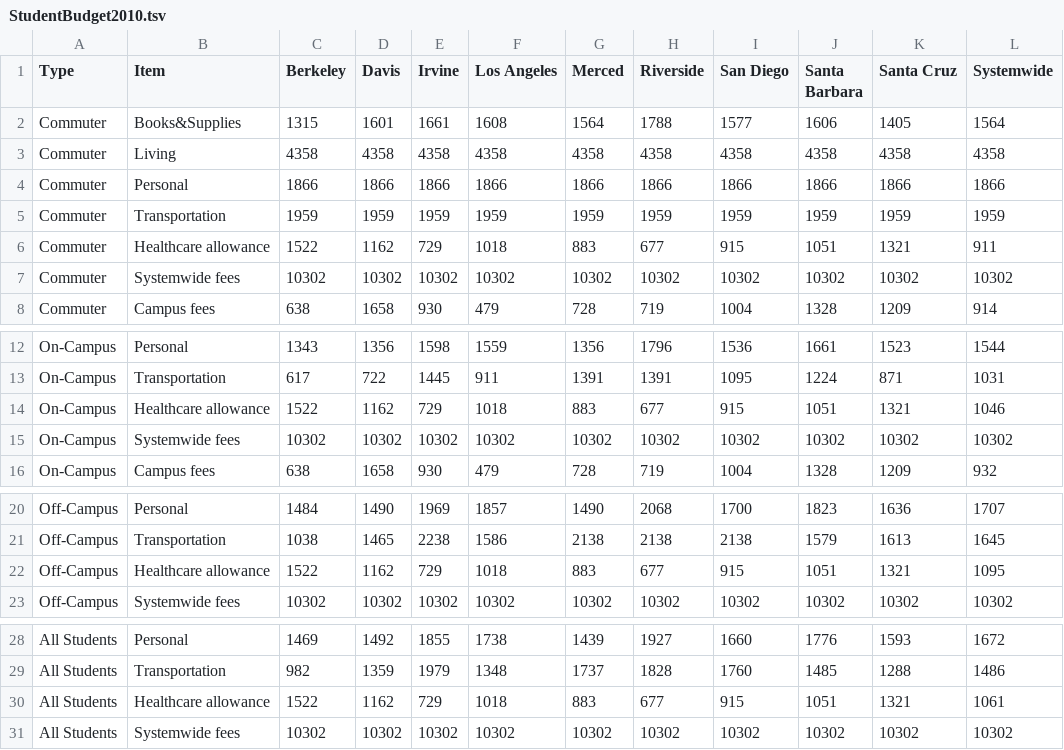
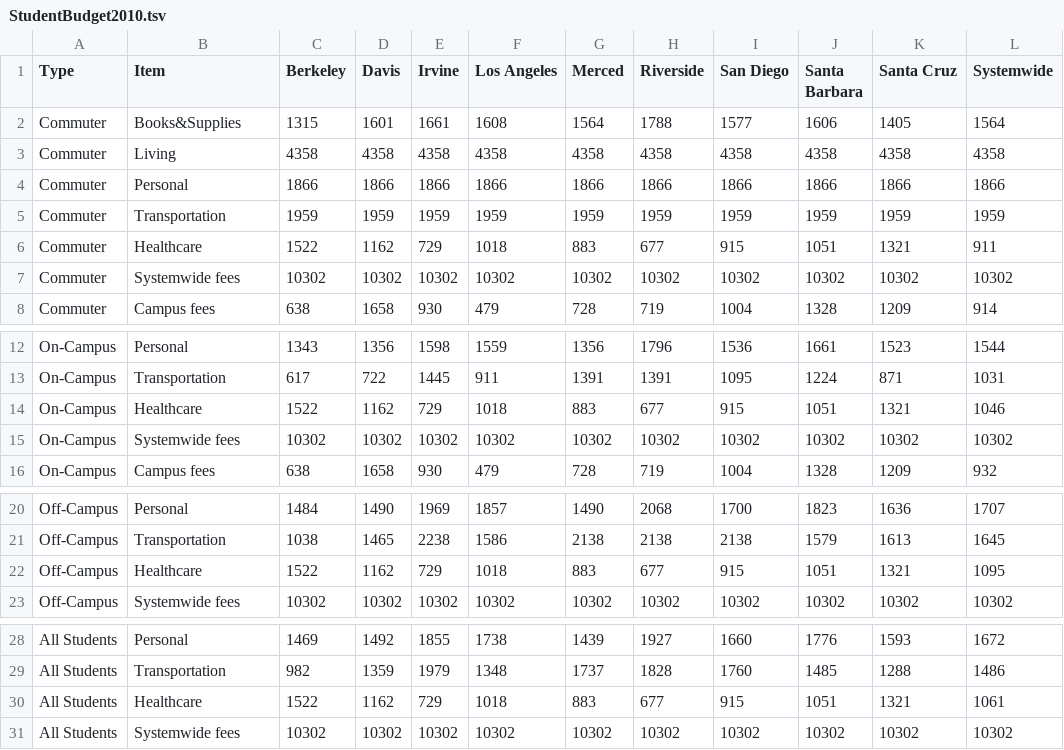
Before and after one commit to dataViz-UCSDGuardian/StudentBudgets, a TSV file: StudentBudget2010.tsv, drawn as a sheet; only a part is shown, gaps mark what is left out.

Commit message:
COMMIT 4[MS]: more cleaning, added sample vis, added years to dataset, separated type categories

```diff
--- a/StudentBudget2010.tsv
+++ b/StudentBudget2010.tsv
@@ -5,3 +5,3 @@ Commuter	Personal	1866	1866	1866	1866	1866	1866	1866	1866	1866	1866
 Commuter	Transportation	1959	1959	1959	1959	1959	1959	1959	1959	1959	1959
-Commuter	Healthcare allowance	1522	1162	729	1018	883	677	915	1051	1321	911
+Commuter	Healthcare	1522	1162	729	1018	883	677	915	1051	1321	911
 Commuter	Systemwide fees	10302	10302	10302	10302	10302	10302	10302	10302	10302	10302
@@ -13,3 +13,3 @@ On-Campus	Personal	1343	1356	1598	1559	1356	1796	1536	1661	1523	1544
 On-Campus	Transportation	617	722	1445	911	1391	1391	1095	1224	871	1031
-On-Campus	Healthcare allowance	1522	1162	729	1018	883	677	915	1051	1321	1046
+On-Campus	Healthcare	1522	1162	729	1018	883	677	915	1051	1321	1046
 On-Campus	Systemwide fees	10302	10302	10302	10302	10302	10302	10302	10302	10302	10302
@@ -21,3 +21,3 @@ Off-Campus	Personal	1484	1490	1969	1857	1490	2068	1700	1823	1636	1707
 Off-Campus	Transportation	1038	1465	2238	1586	2138	2138	2138	1579	1613	1645
-Off-Campus	Healthcare allowance	1522	1162	729	1018	883	677	915	1051	1321	1095
+Off-Campus	Healthcare	1522	1162	729	1018	883	677	915	1051	1321	1095
 Off-Campus	Systemwide fees	10302	10302	10302	10302	10302	10302	10302	10302	10302	10302
@@ -29,3 +29,3 @@ All Students	Personal	1469	1492	1855	1738	1439	1927	1660	1776	1593	1672
 All Students	Transportation	982	1359	1979	1348	1737	1828	1760	1485	1288	1486
-All Students	Healthcare allowance	1522	1162	729	1018	883	677	915	1051	1321	1061
+All Students	Healthcare	1522	1162	729	1018	883	677	915	1051	1321	1061
 All Students	Systemwide fees	10302	10302	10302	10302	10302	10302	10302	10302	10302	10302
```
Also changed, not shown: StudentBudget2007.tsv, StudentBudget2009.tsv, 4 other files.
